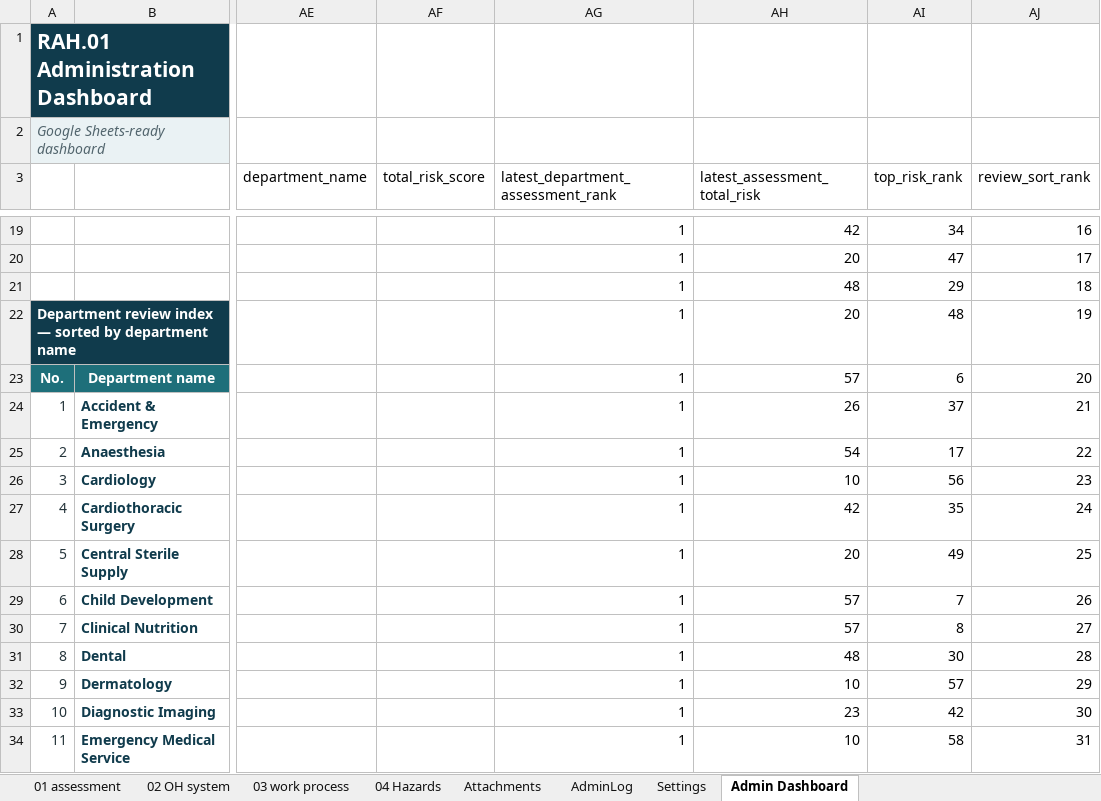
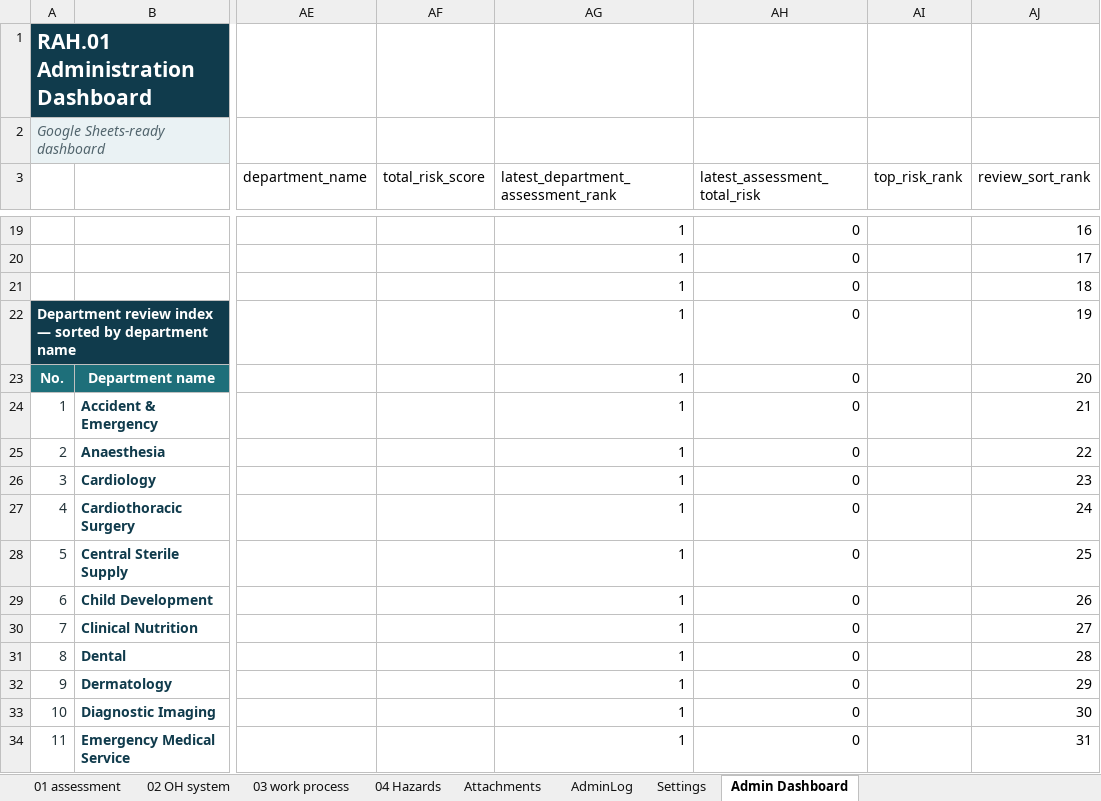
Before and after one commit to taewat07/OpenRAH.01, an Excel workbook: RAH01_Template.xlsx, sheet Admin Dashboard, drawn as a sheet; only a part is shown, gaps mark what is left out; values as stored, in another font and other column widths than the file's, no borders; charts and pictures and conditional formats not drawn; the diff covers the shown part only; the diff names each change by its address in the sheet, - before the commit and + after, or states it on an @@ line.

```diff
--- a/RAH01_Template.xlsx (sheet Admin Dashboard)
+++ b/RAH01_Template.xlsx (sheet Admin Dashboard)
-AH19 (latest_assessment_total_risk): 42
+AH19 (latest_assessment_total_risk): 0
-AI19 (top_risk_rank): 34
+AI19 (top_risk_rank): (empty)
-AH20 (latest_assessment_total_risk): 20
+AH20 (latest_assessment_total_risk): 0
-AI20 (top_risk_rank): 47
+AI20 (top_risk_rank): (empty)
-AH21 (latest_assessment_total_risk): 48
+AH21 (latest_assessment_total_risk): 0
-AI21 (top_risk_rank): 29
+AI21 (top_risk_rank): (empty)
-AH22 (latest_assessment_total_risk): 20
+AH22 (latest_assessment_total_risk): 0
-AI22 (top_risk_rank): 48
+AI22 (top_risk_rank): (empty)
-AH23 (latest_assessment_total_risk): 57
+AH23 (latest_assessment_total_risk): 0
-AI23 (top_risk_rank): 6
+AI23 (top_risk_rank): (empty)
-AH24 (latest_assessment_total_risk): 26
+AH24 (latest_assessment_total_risk): 0
-AI24 (top_risk_rank): 37
+AI24 (top_risk_rank): (empty)
-AH25 (latest_assessment_total_risk): 54
+AH25 (latest_assessment_total_risk): 0
-AI25 (top_risk_rank): 17
+AI25 (top_risk_rank): (empty)
-AH26 (latest_assessment_total_risk): 10
+AH26 (latest_assessment_total_risk): 0
-AI26 (top_risk_rank): 56
+AI26 (top_risk_rank): (empty)
-AH27 (latest_assessment_total_risk): 42
+AH27 (latest_assessment_total_risk): 0
-AI27 (top_risk_rank): 35
+AI27 (top_risk_rank): (empty)
-AH28 (latest_assessment_total_risk): 20
+AH28 (latest_assessment_total_risk): 0
-AI28 (top_risk_rank): 49
+AI28 (top_risk_rank): (empty)
-AH29:AH30 (latest_assessment_total_risk): 57
+AH29:AH30 (latest_assessment_total_risk): 0
-AI29 (top_risk_rank): 7
+AI29 (top_risk_rank): (empty)
-AI30 (top_risk_rank): 8
+AI30 (top_risk_rank): (empty)
-AH31 (latest_assessment_total_risk): 48
+AH31 (latest_assessment_total_risk): 0
-AI31 (top_risk_rank): 30
+AI31 (top_risk_rank): (empty)
-AH32 (latest_assessment_total_risk): 10
+AH32 (latest_assessment_total_risk): 0
-AI32 (top_risk_rank): 57
+AI32 (top_risk_rank): (empty)
-AH33 (latest_assessment_total_risk): 23
+AH33 (latest_assessment_total_risk): 0
-AI33 (top_risk_rank): 42
+AI33 (top_risk_rank): (empty)
-AH34 (latest_assessment_total_risk): 10
+AH34 (latest_assessment_total_risk): 0
-AI34 (top_risk_rank): 58
+AI34 (top_risk_rank): (empty)
```
Also changed, not shown: 109 edited cells elsewhere in this sheet, sheet 03 work process, sheet 01 assessment, charts or pictures, 3 other files.
